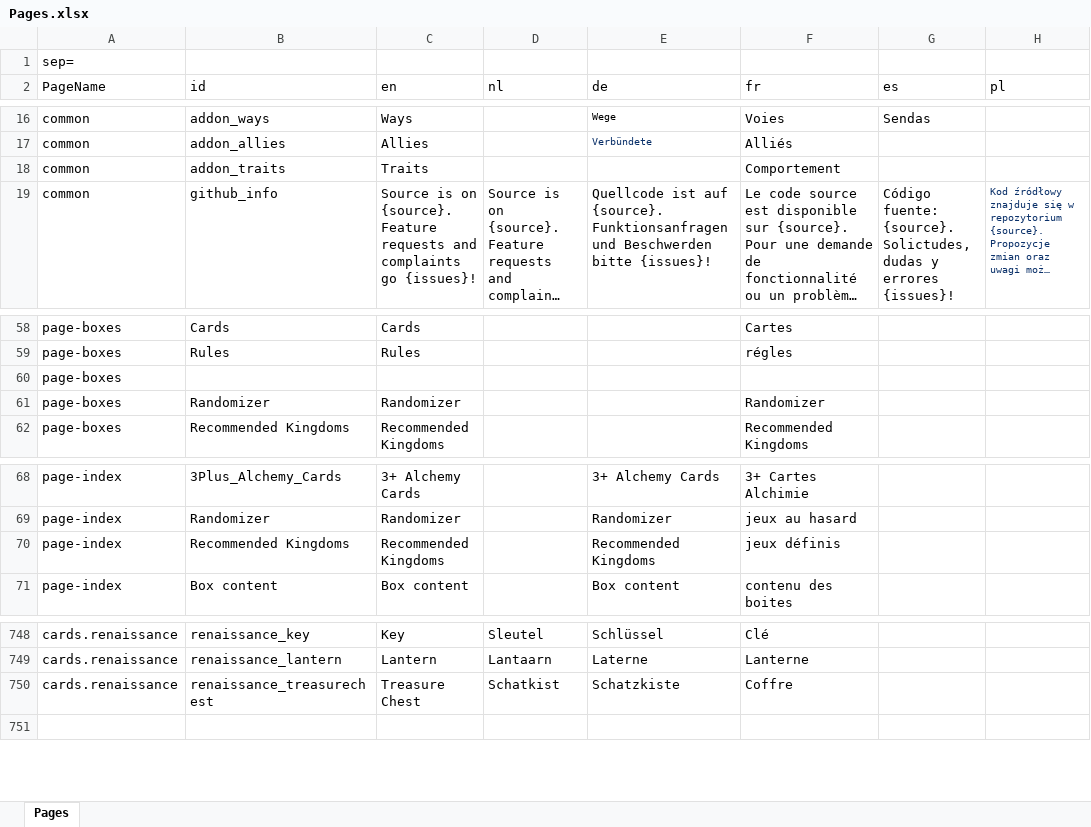
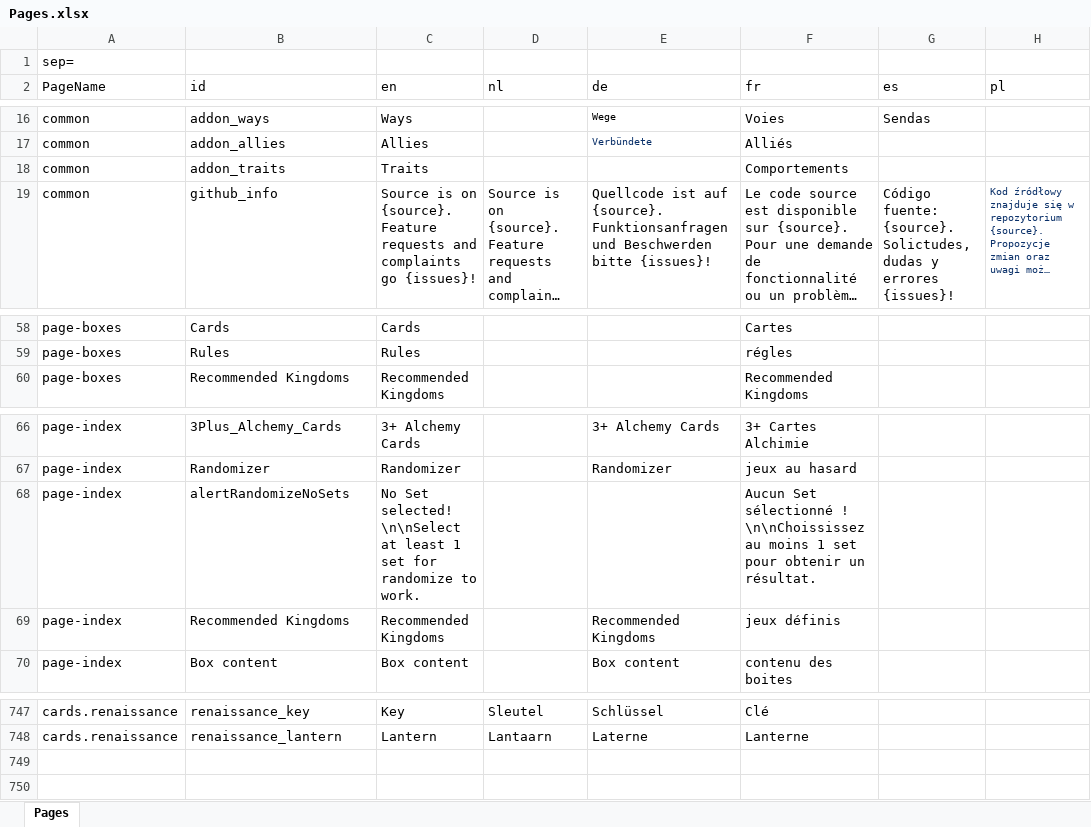
Before and after one commit to skywarth/Vite-KingdomCreator-New, an Excel workbook: process/resources/Pages.xlsx, sheet Pages, drawn as a sheet; only a part is shown, gaps mark what is left out; long unchanged cells end in …; values as stored, in another font and other column widths than the file's, no borders; removed rows and columns are numbered as before the commit, all else as after; the diff names each change by its address in the sheet, - before the commit and + after, or states it on an @@ line.

```diff
--- a/process/resources/Pages.xlsx (sheet Pages)
+++ b/process/resources/Pages.xlsx (sheet Pages)
-F18 (fr): Comportement
+F18 (fr): Comportements
-row 60: page-boxes
-row 61: page-boxes | Randomizer | Randomizer |  |  | Randomizer
+row 68: page-index | alertRandomizeNoSets | No Set selected! \n\nSelect at least 1 set for randomize to work. |  |  | Aucun Set sélectionné ! \n\nChoississez au moins 1 set pour obtenir un résultat.
-row 749: cards.renaissance | renaissance_treasurechest | Treasure Chest | Schatkist | Schatzkiste | Coffre
+row 749: (empty)
```
Also changed, not shown: formulas that keep their value, 19 other files.
